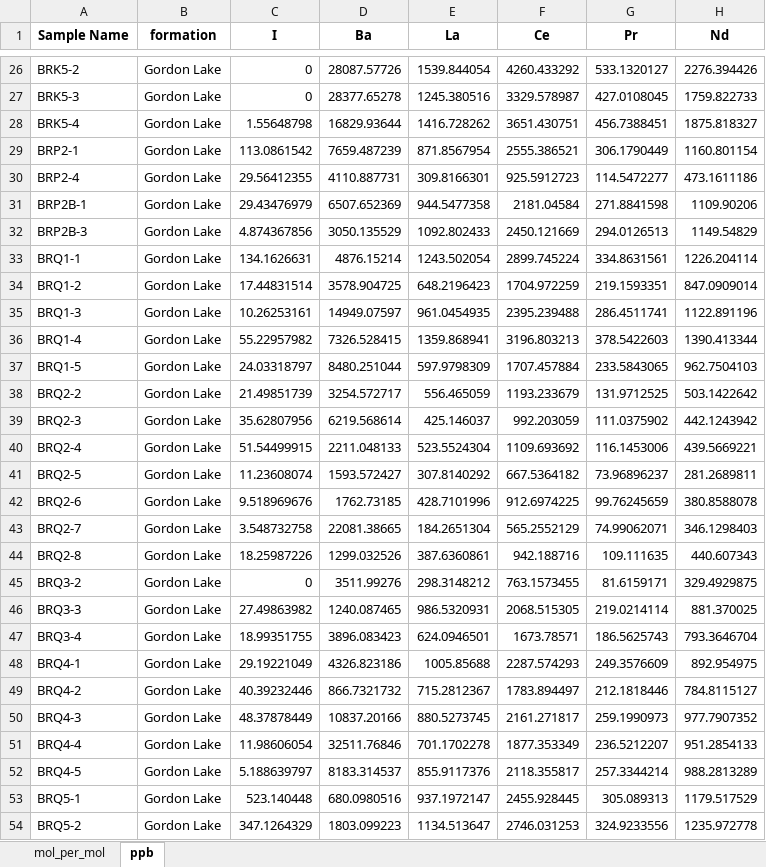
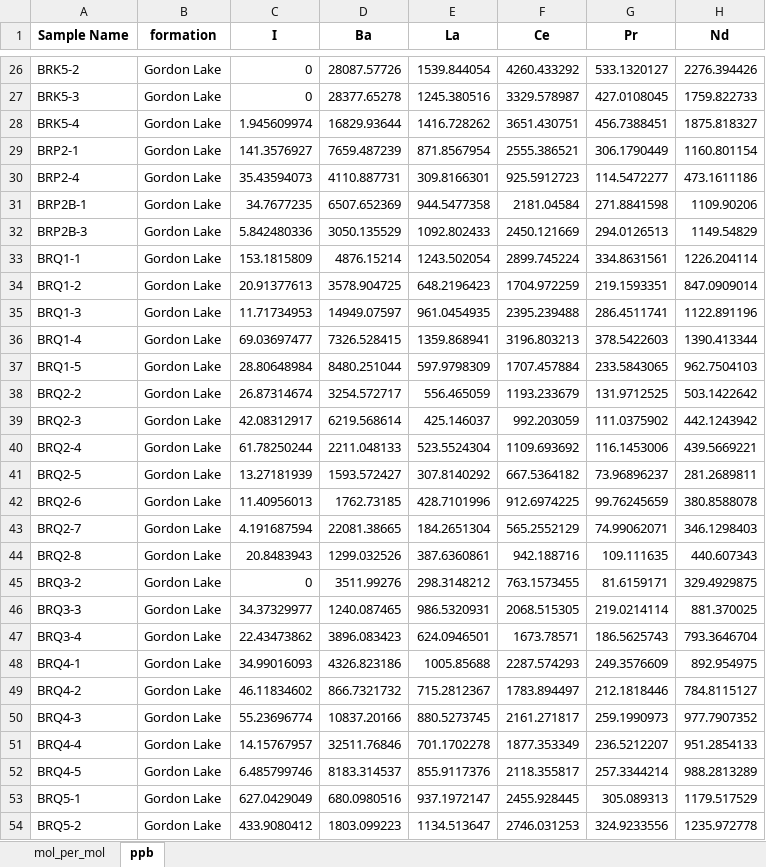
Before and after one commit to DanyIvan/Iodine_vs_cerium_anomalies_GOE, an Excel workbook: sample_datasheet.xlsx, sheet ppb, drawn as a sheet; only a part is shown, gaps mark what is left out; values as stored, in another font and other column widths than the file's, no borders; the diff covers the shown part only; the diff names each change by its address in the sheet, - before the commit and + after, or states it on an @@ line.

Commit message:
new reduced data files with correction

```diff
--- a/sample_datasheet.xlsx (sheet ppb)
+++ b/sample_datasheet.xlsx (sheet ppb)
-C28 (I): 1.55648798
+C28 (I): 1.945609974
-C29 (I): 113.0861542
+C29 (I): 141.3576927
-C30 (I): 29.56412355
+C30 (I): 35.43594073
-C31 (I): 29.43476979
+C31 (I): 34.7677235
-C32 (I): 4.874367856
+C32 (I): 5.842480336
-C33 (I): 134.1626631
+C33 (I): 153.1815809
-C34 (I): 17.44831514
+C34 (I): 20.91377613
-C35 (I): 10.26253161
+C35 (I): 11.71734953
-C36 (I): 55.22957982
+C36 (I): 69.03697477
-C37 (I): 24.03318797
+C37 (I): 28.80648984
-C38 (I): 21.49851739
+C38 (I): 26.87314674
-C39 (I): 35.62807956
+C39 (I): 42.08312917
-C40 (I): 51.54499915
+C40 (I): 61.78250244
-C41 (I): 11.23608074
+C41 (I): 13.27181939
-C42 (I): 9.518969676
+C42 (I): 11.40956013
-C43 (I): 3.548732758
+C43 (I): 4.191687594
-C44 (I): 18.25987226
+C44 (I): 20.8483943
-C46 (I): 27.49863982
+C46 (I): 34.37329977
-C47 (I): 18.99351755
+C47 (I): 22.43473862
-C48 (I): 29.19221049
+C48 (I): 34.99016093
-C49 (I): 40.39232446
+C49 (I): 46.11834602
-C50 (I): 48.37878449
+C50 (I): 55.23696774
-C51 (I): 11.98606054
+C51 (I): 14.15767957
-C52 (I): 5.188639797
+C52 (I): 6.485799746
-C53 (I): 523.140448
+C53 (I): 627.0429049
-C54 (I): 347.1264329
+C54 (I): 433.9080412
```
Also changed, not shown: 67 edited cells elsewhere in this sheet, sheet mol_per_mol, 2 other files.
